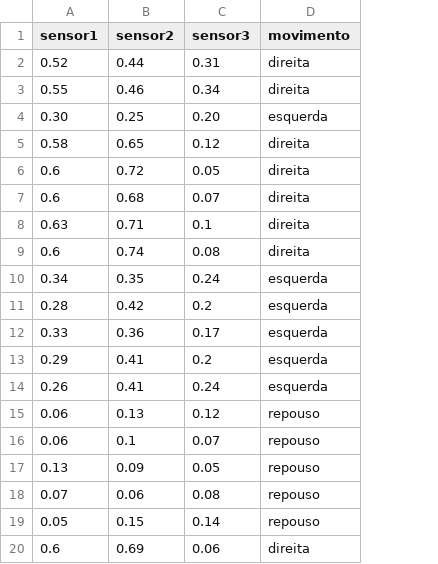
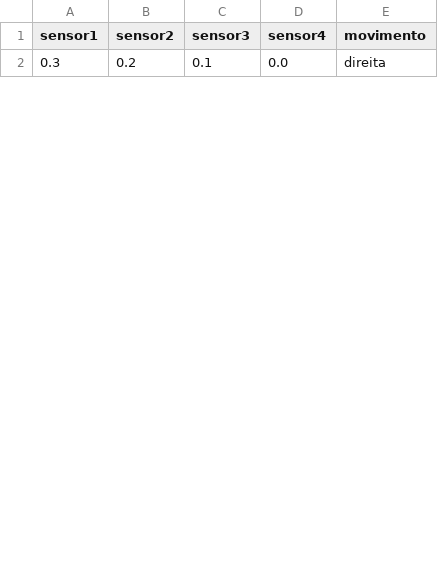
Before and after one commit to JeizonF/EyeOn, a CSV file: teste.csv, drawn as a sheet; only a part is shown; removed rows and columns are numbered as before the commit, all else as after; the diff covers the shown part only; the diff names each change by its address in the sheet, - before the commit and + after, or states it on an @@ line.

```diff
--- a/teste.csv
+++ b/teste.csv
+column D (sensor4), row 2: 0.0
-row 2: 0.52 | 0.44 | 0.31 | direita
-row 3: 0.55 | 0.46 | 0.34 | direita
-row 4: 0.30 | 0.25 | 0.20 | esquerda
-row 5: 0.58 | 0.65 | 0.12 | direita
-row 6: 0.6 | 0.72 | 0.05 | direita
-row 7: 0.6 | 0.68 | 0.07 | direita
-A2 (sensor1): 0.63
+A2 (sensor1): 0.3
-B2 (sensor2): 0.71
+B2 (sensor2): 0.2
-row 9: 0.6 | 0.74 | 0.08 | direita
-row 10: 0.34 | 0.35 | 0.24 | esquerda
-row 11: 0.28 | 0.42 | 0.2 | esquerda
-row 12: 0.33 | 0.36 | 0.17 | esquerda
-row 13: 0.29 | 0.41 | 0.2 | esquerda
-row 14: 0.26 | 0.41 | 0.24 | esquerda
-row 15: 0.06 | 0.13 | 0.12 | repouso
-row 16: 0.06 | 0.1 | 0.07 | repouso
-row 17: 0.13 | 0.09 | 0.05 | repouso
-row 18: 0.07 | 0.06 | 0.08 | repouso
-row 19: 0.05 | 0.15 | 0.14 | repouso
-row 20: 0.6 | 0.69 | 0.06 | direita
```
Also changed, not shown: 11 added rows and 15 removed rows elsewhere in this file, 14 other files.
